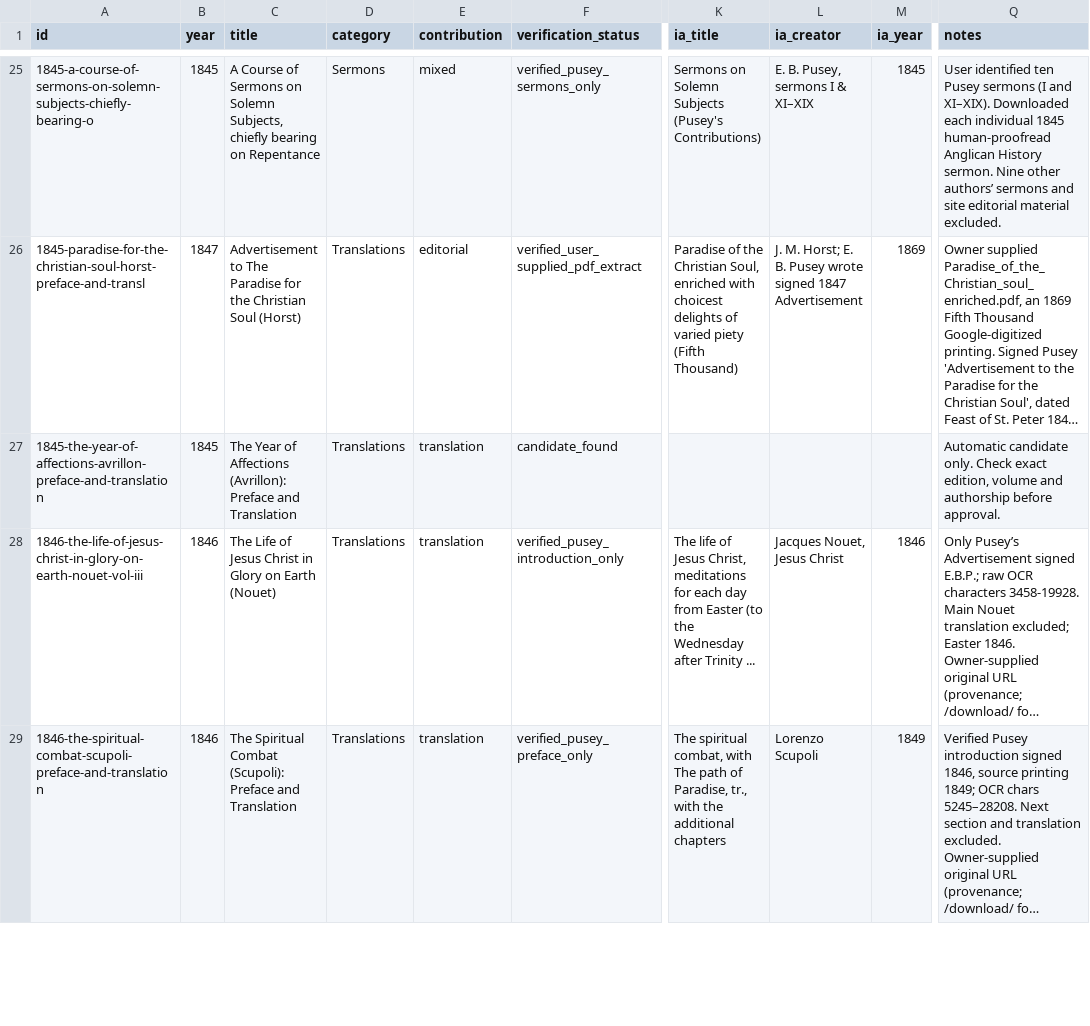
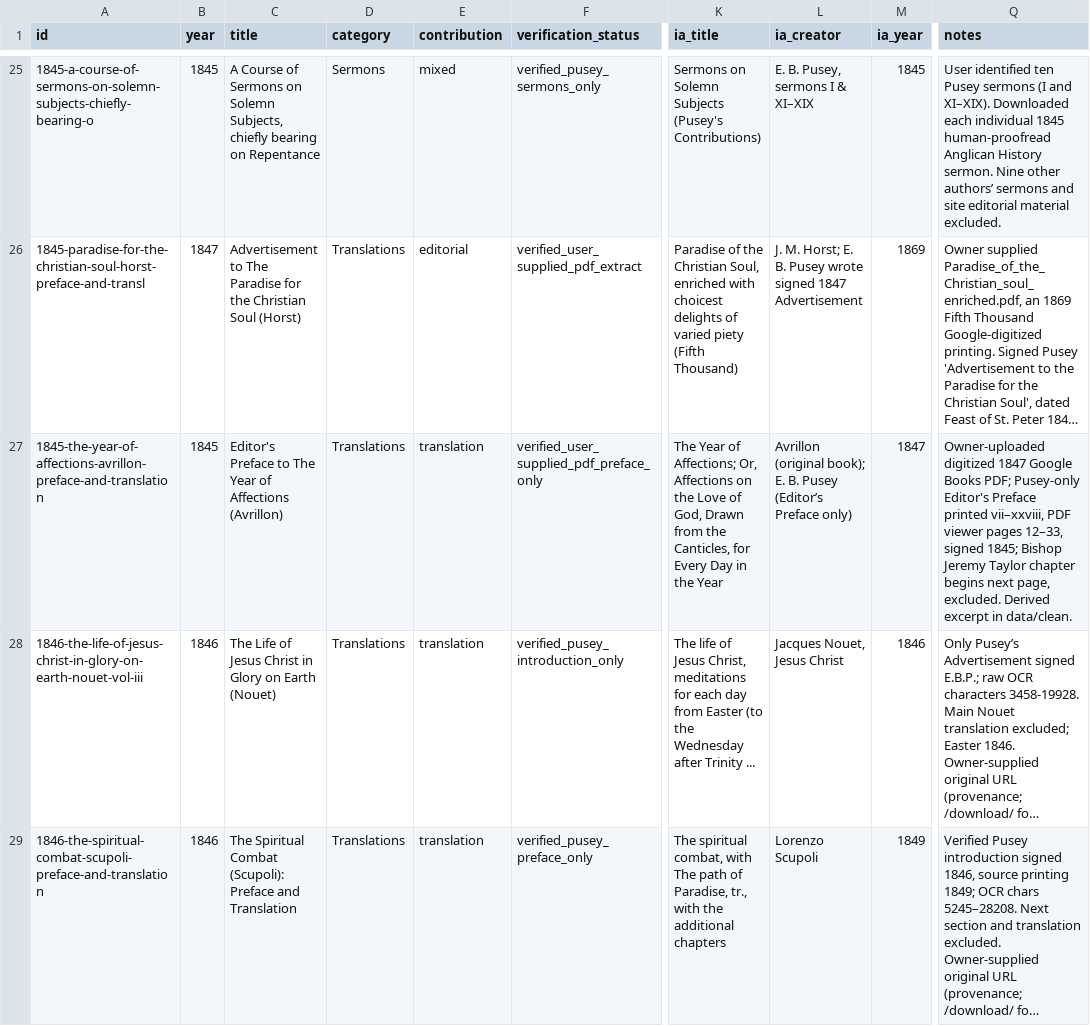
Before and after one commit to benfordeveloping/pusey-corpus, a CSV file: data/source_registry.csv, drawn as a sheet; only a part is shown, gaps mark what is left out; long unchanged cells end in …; the diff names each change by its address in the sheet, - before the commit and + after, or states it on an @@ line.

```diff
--- a/data/source_registry.csv
+++ b/data/source_registry.csv
-C27 (title): The Year of Affections (Avrillon): Preface and Translation
+C27 (title): Editor's Preface to The Year of Affections (Avrillon)
-F27 (verification_status): candidate_found
+F27 (verification_status): verified_user_supplied_pdf_preface_only
-K27 (ia_title): (empty)
+K27 (ia_title): The Year of Affections; Or, Affections on the Love of God, Drawn from the Canticles, for Every Day in the Year
-L27 (ia_creator): (empty)
+L27 (ia_creator): Avrillon (original book); E. B. Pusey (Editor’s Preface only)
-M27 (ia_year): (empty)
+M27 (ia_year): 1847
-Q27 (notes): Automatic candidate only. Check exact edition, volume and authorship before approval.
+Q27 (notes): Owner-uploaded digitized 1847 Google Books PDF; Pusey-only Editor's Preface printed vii–xxviii, PDF viewer pages 12–33, signed 1845; Bishop Jeremy Taylor chapter begins next page, excluded. Derived excerpt in data/clean.
```
Also changed, not shown: data/harvest_report.csv, data/source_candidates.csv, 5 other files.
